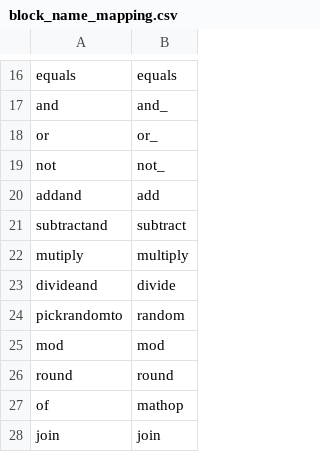
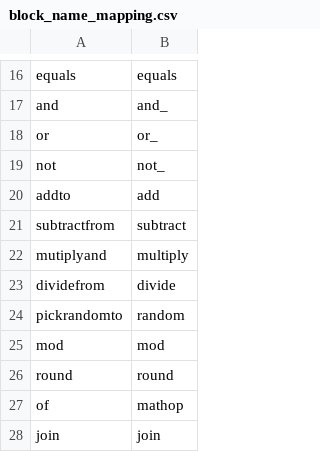
Before and after one commit to IfanSnek/PyScratch, a CSV file: pyscratch/block_name_mapping.csv, drawn as a sheet; only a part is shown, gaps mark what is left out.

Commit message:
Added support for custom blocks and fixed some bugs

```diff
--- a/pyscratch/block_name_mapping.csv
+++ b/pyscratch/block_name_mapping.csv
@@ -19,6 +19,6 @@ or,or_
 not,not_
-addand,add
-subtractand,subtract
-mutiply,multiply
-divideand,divide
+addto,add
+subtractfrom,subtract
+mutiplyand,multiply
+dividefrom,divide
 pickrandomto,random
```
Also changed, not shown: 7 other files.
